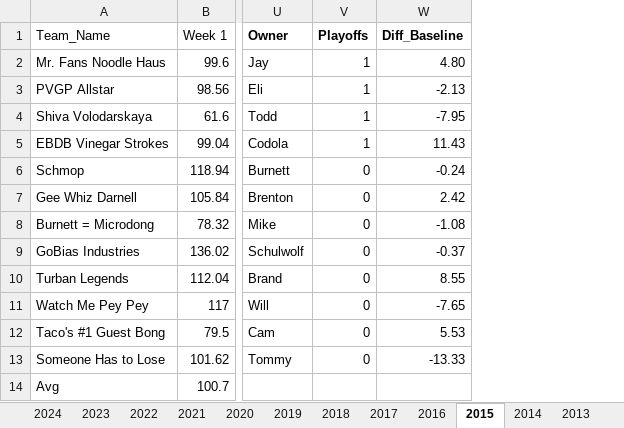
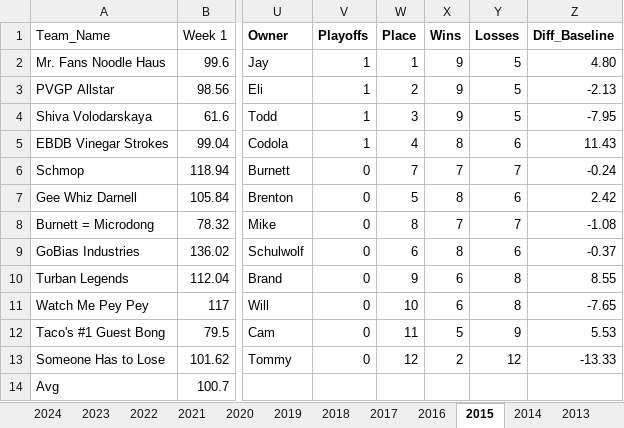
Before and after one commit to brenton72/Fantasy-Football, an Excel workbook: LeagueHistory.xlsx, sheet 2015, drawn as a sheet; only a part is shown, gaps mark what is left out; values as stored, in another font and other column widths than the file's, no borders; conditional formats not drawn; the diff names each change by its address in the sheet, - before the commit and + after, or states it on an @@ line.

```diff
--- a/LeagueHistory.xlsx (sheet 2015)
+++ b/LeagueHistory.xlsx (sheet 2015)
+column W (Place), rows 2-13: 1 | 2 | 3 | 4 | 7 | 5 | 8 | 6 | 9 | 10 | 11 | 12
+column X (Wins), rows 2-13: 9 | 9 | 9 | 8 | 7 | 8 | 7 | 8 | 6 | 6 | 5 | 2
+column Y (Losses), rows 2-13: 5 | 5 | 5 | 6 | 7 | 6 | 7 | 6 | 8 | 8 | 9 | 12
```
Also changed, not shown: sheet 2014, sheet 2012, sheet 2019, sheet 2013, sheet 2016, sheet 2020, 6 more sheets, other sheet tabs, 2024 Report/FF_2024.xlsx, 7 other files.
